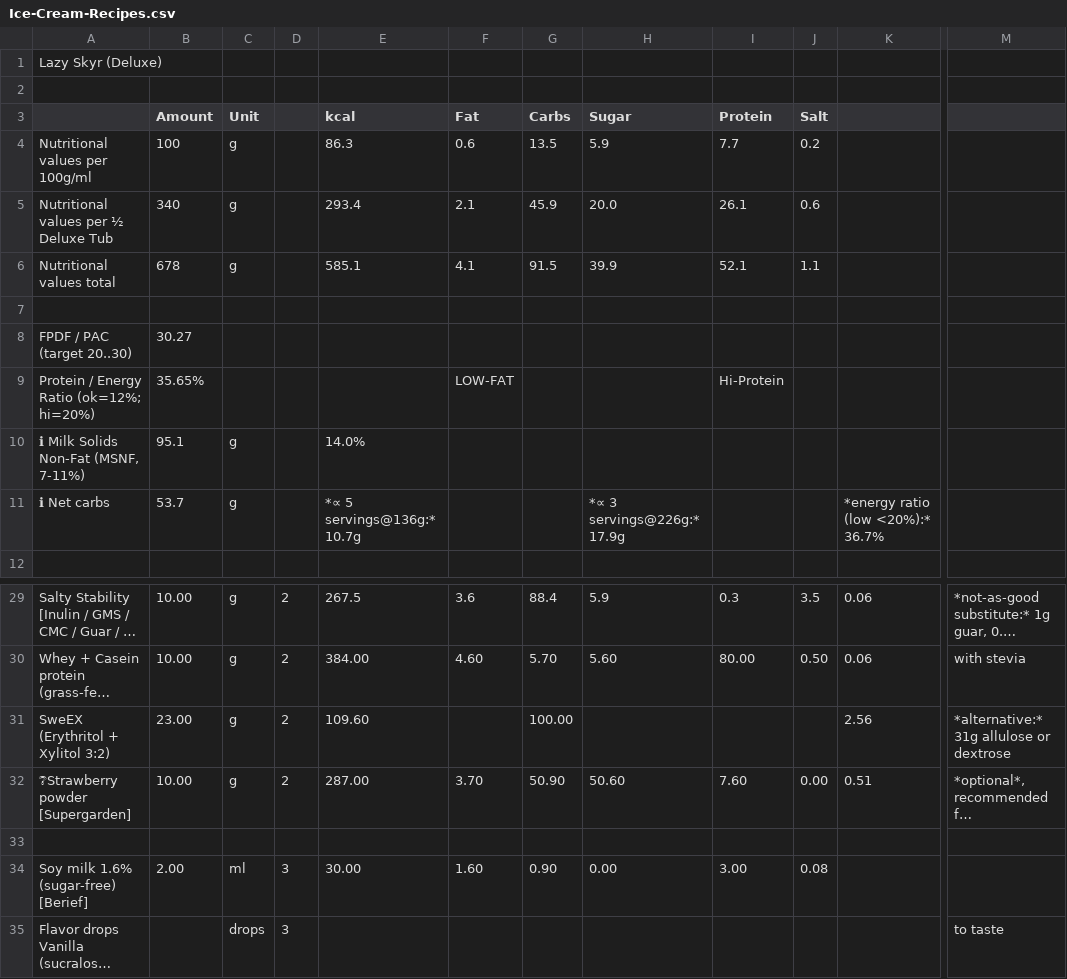
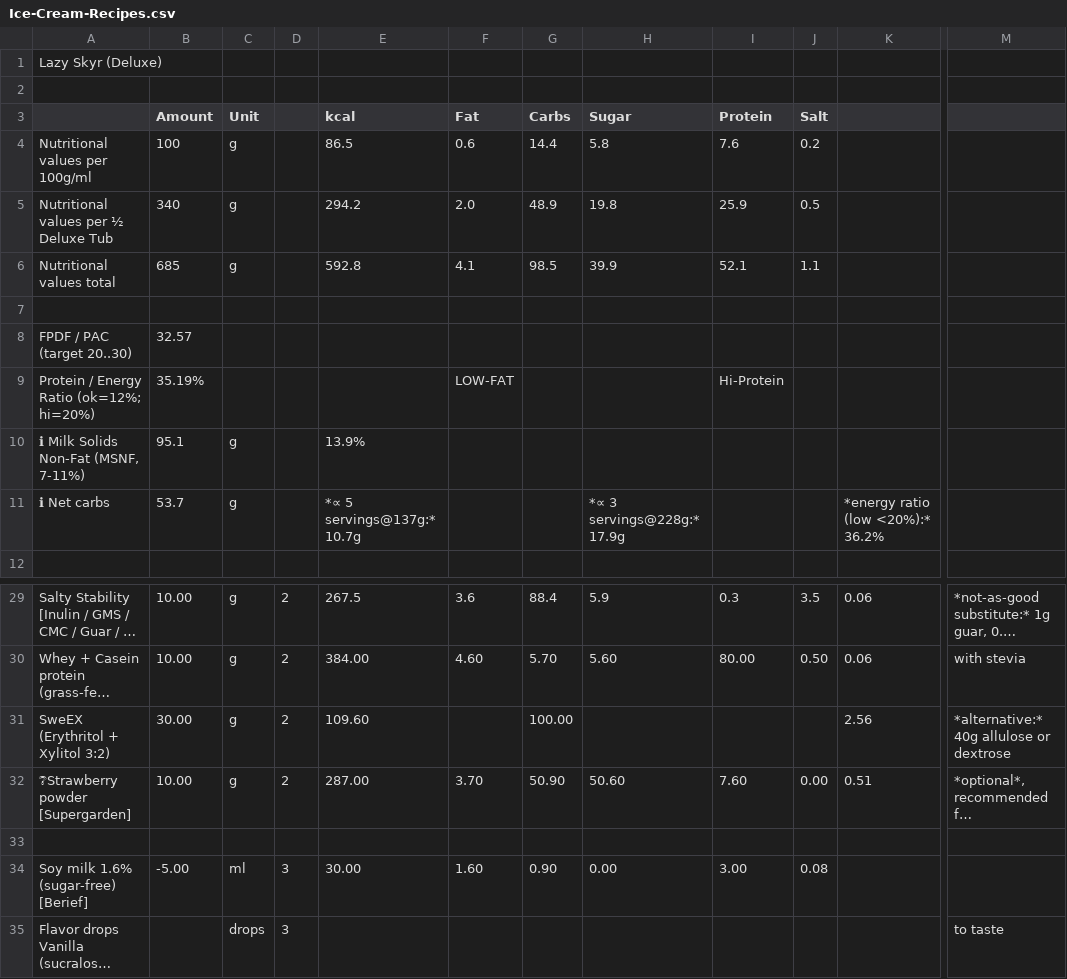
Before and after one commit to jhermann/ice-creamery, a CSV file: recipes/Lazy Skyr (Deluxe)/Ice-Cream-Recipes.csv, drawn as a sheet; only a part is shown, gaps mark what is left out; long unchanged cells end in …; the diff names each change by its address in the sheet, - before the commit and + after, or states it on an @@ line.

```diff
--- a/recipes/Lazy Skyr (Deluxe)/Ice-Cream-Recipes.csv
+++ b/recipes/Lazy Skyr (Deluxe)/Ice-Cream-Recipes.csv
-E4 (kcal): 86.3
+E4 (kcal): 86.5
-G4 (Carbs): 13.5
+G4 (Carbs): 14.4
-H4 (Sugar): 5.9
+H4 (Sugar): 5.8
-I4 (Protein): 7.7
+I4 (Protein): 7.6
-E5 (kcal): 293.4
+E5 (kcal): 294.2
-F5 (Fat): 2.1
+F5 (Fat): 2.0
-G5 (Carbs): 45.9
+G5 (Carbs): 48.9
-H5 (Sugar): 20.0
+H5 (Sugar): 19.8
-I5 (Protein): 26.1
+I5 (Protein): 25.9
-J5 (Salt): 0.6
+J5 (Salt): 0.5
-B6 (Amount): 678
+B6 (Amount): 685
-E6 (kcal): 585.1
+E6 (kcal): 592.8
-G6 (Carbs): 91.5
+G6 (Carbs): 98.5
-B8 (Amount): 30.27
+B8 (Amount): 32.57
-B9 (Amount): 35.65%
+B9 (Amount): 35.19%
-E10 (kcal): 14.0%
+E10 (kcal): 13.9%
-E11 (kcal): *∝ 5 servings@136g:* 10.7g
+E11 (kcal): *∝ 5 servings@137g:* 10.7g
-H11 (Sugar): *∝ 3 servings@226g:* 17.9g
+H11 (Sugar): *∝ 3 servings@228g:* 17.9g
-K11: *energy ratio (low <20%):* 36.7%
+K11: *energy ratio (low <20%):* 36.2%
-B31 (Amount): 23.00
+B31 (Amount): 30.00
-M31: *alternative:* 31g allulose or dextrose
+M31: *alternative:* 40g allulose or dextrose
-B34 (Amount): 2.00
+B34 (Amount): -5.00
```
Also changed, not shown: 1 other file.
